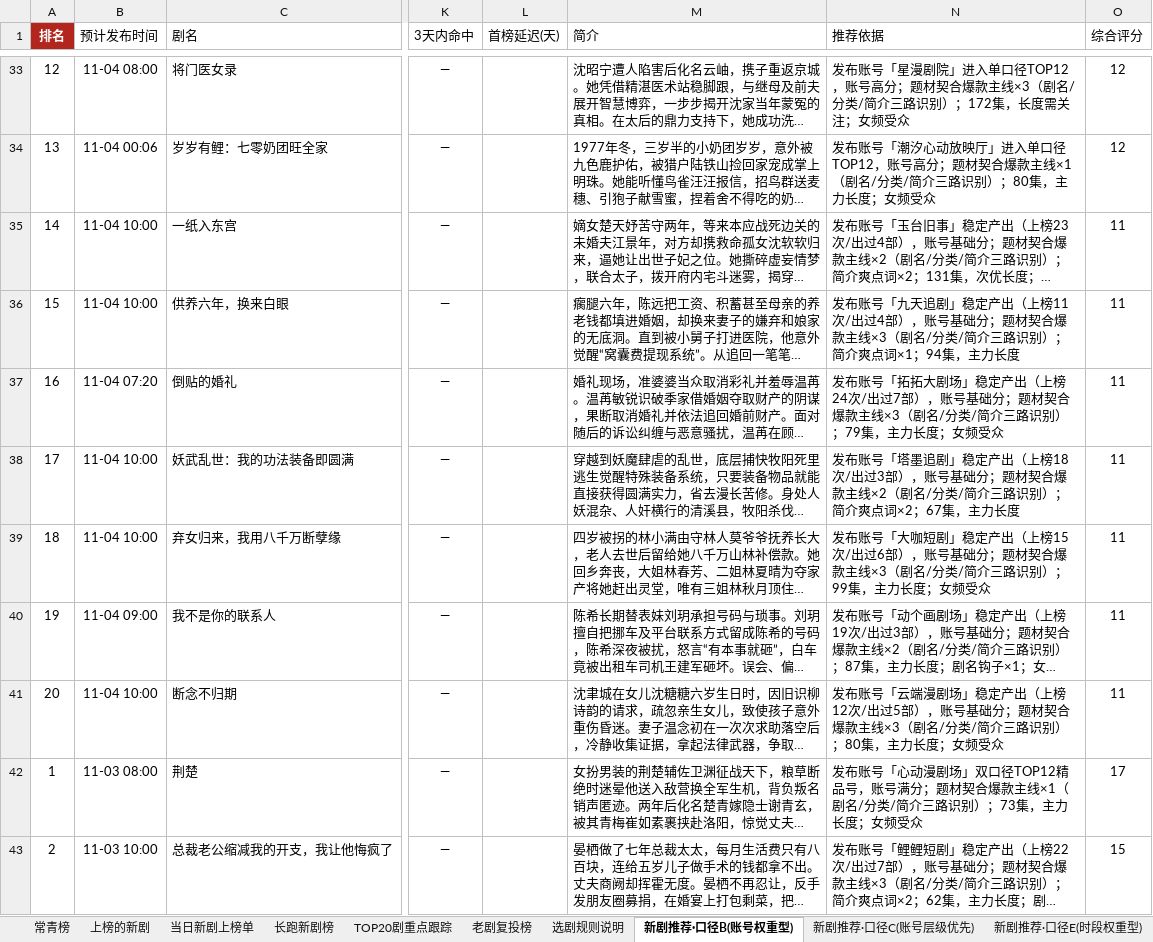
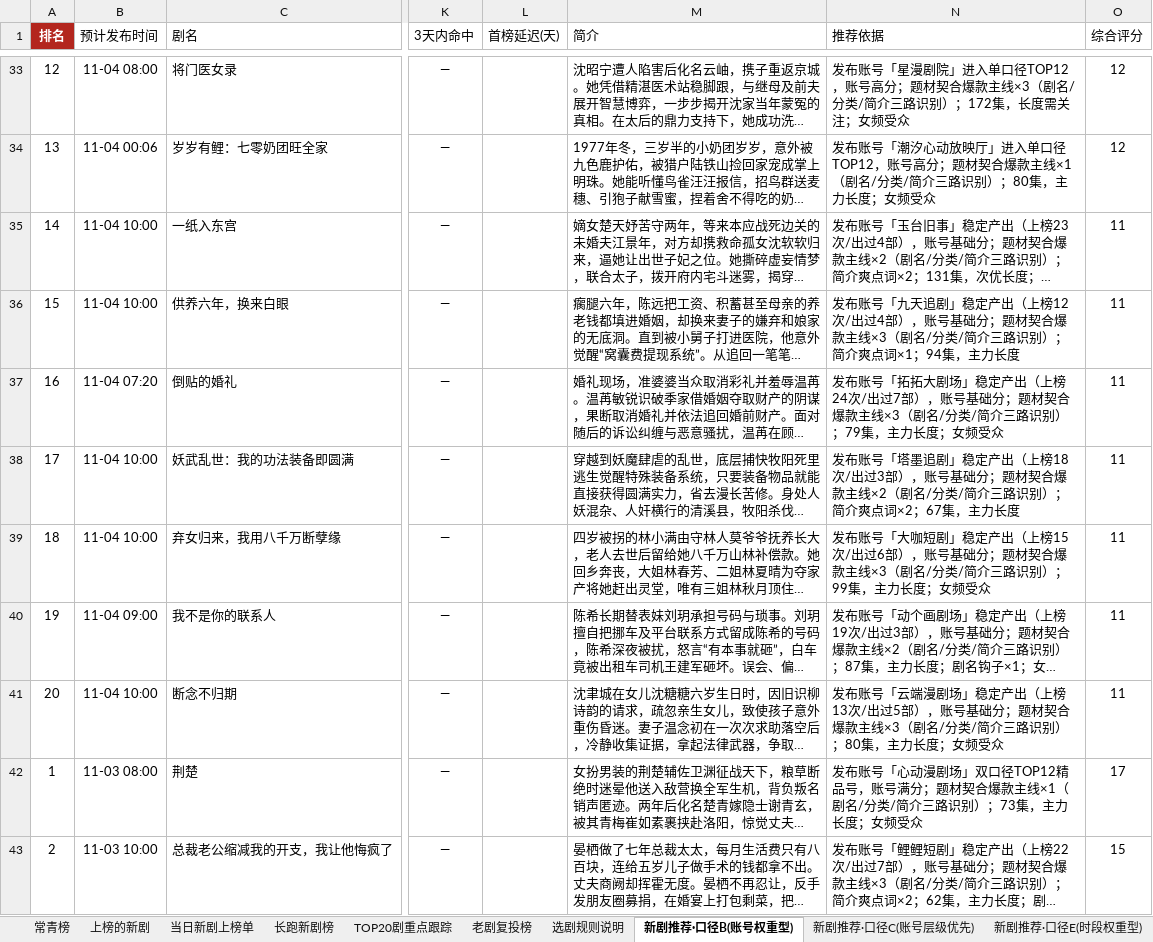
Before and after one commit to 2m247cdz9k-design/tomato-drama-rankings, an Excel workbook: 榜单数据.xlsx, sheet 新剧推荐·口径B(账号权重型), drawn as a sheet; only a part is shown, gaps mark what is left out; long unchanged cells end in …; values as stored, in another font and other column widths than the file's, no borders; the diff names each change by its address in the sheet, - before the commit and + after, or states it on an @@ line.

```diff
--- a/榜单数据.xlsx (sheet 新剧推荐·口径B(账号权重型))
+++ b/榜单数据.xlsx (sheet 新剧推荐·口径B(账号权重型))
-N36 (推荐依据): …出（上榜11次/出过…
+N36 (推荐依据): …出（上榜12次/出过…
-N41 (推荐依据): …出（上榜12次/出过…
+N41 (推荐依据): …出（上榜13次/出过…
```
Also changed, not shown: sheet 新剧推荐·口径F(时段×账号热度), sheet 新剧推荐·口径C(账号层级优先), 2 other files.
